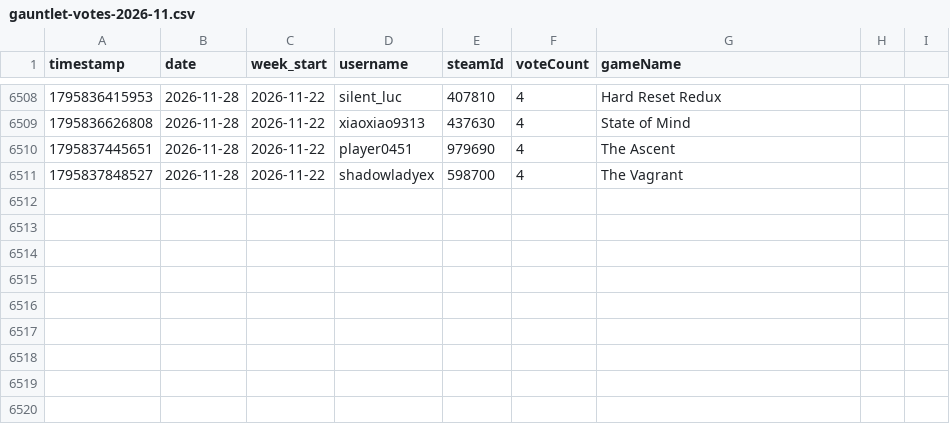
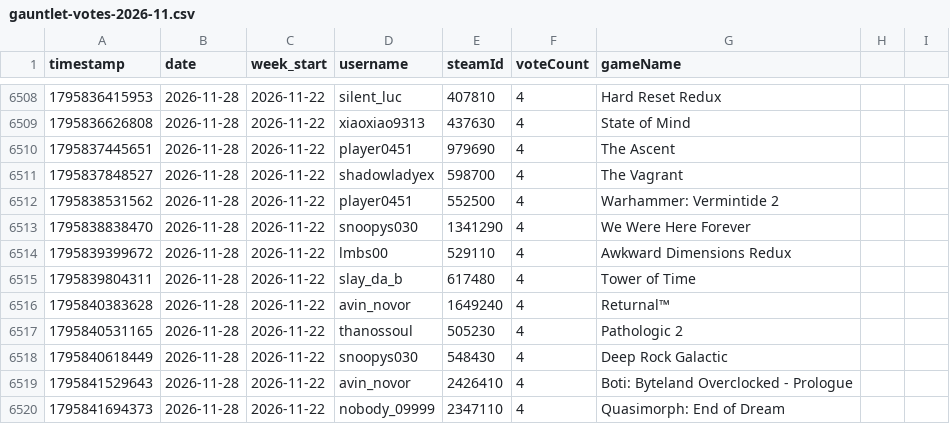
Before and after one commit to zosky/zoskyCube-archive, a CSV file: data/gauntlet-votes-2026-11.csv, drawn as a sheet; only a part is shown, gaps mark what is left out.

Commit message:
CSV++ 2026-11 handouts[+70801] redeems[0] badges[0] vodvoteHs[0] gauntletVotes[+9] bootloop[+2] bootloopHandouts[+20982] vodvoteGames[+1877]

```diff
--- a/data/gauntlet-votes-2026-11.csv
+++ b/data/gauntlet-votes-2026-11.csv
@@ -6511 +6511,10 @@ timestamp,date,week_start,username,steamId,voteCount,gameName
 1795837848527,2026-11-28,2026-11-22,shadowladyex,598700,4,The Vagrant
+1795838531562,2026-11-28,2026-11-22,player0451,552500,4,Warhammer: Vermintide 2
+1795838838470,2026-11-28,2026-11-22,snoopys030,1341290,4,We Were Here Forever
+1795839399672,2026-11-28,2026-11-22,lmbs00,529110,4,Awkward Dimensions Redux
+1795839804311,2026-11-28,2026-11-22,slay_da_b,617480,4,Tower of Time
+1795840383628,2026-11-28,2026-11-22,avin_novor,1649240,4,Returnal™
+1795840531165,2026-11-28,2026-11-22,thanossoul,505230,4,Pathologic 2
+1795840618449,2026-11-28,2026-11-22,snoopys030,548430,4,Deep Rock Galactic
+1795841529643,2026-11-28,2026-11-22,avin_novor,2426410,4,Boti: Byteland Overclocked - Prologue
+1795841694373,2026-11-28,2026-11-22,nobody_09999,2347110,4,Quasimorph: End of Dream
```
Also changed, not shown: data/bootloop-sessions-2026-11.csv, data/store-2026-11.csv, 3 other files.
